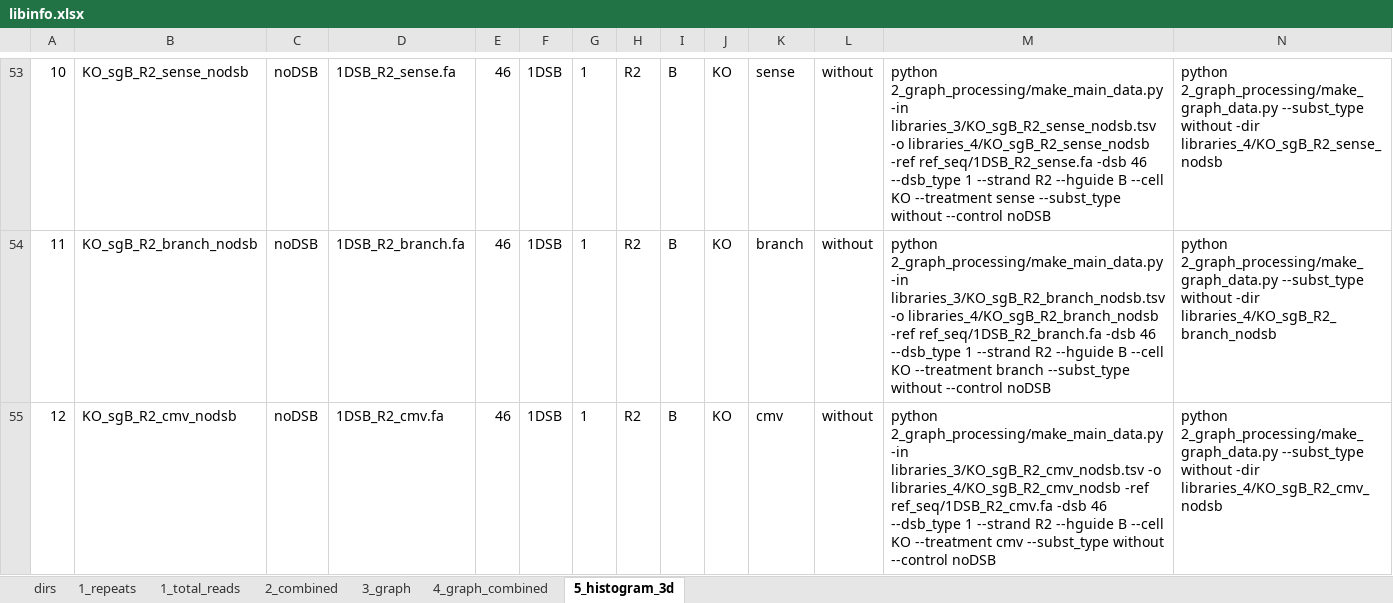
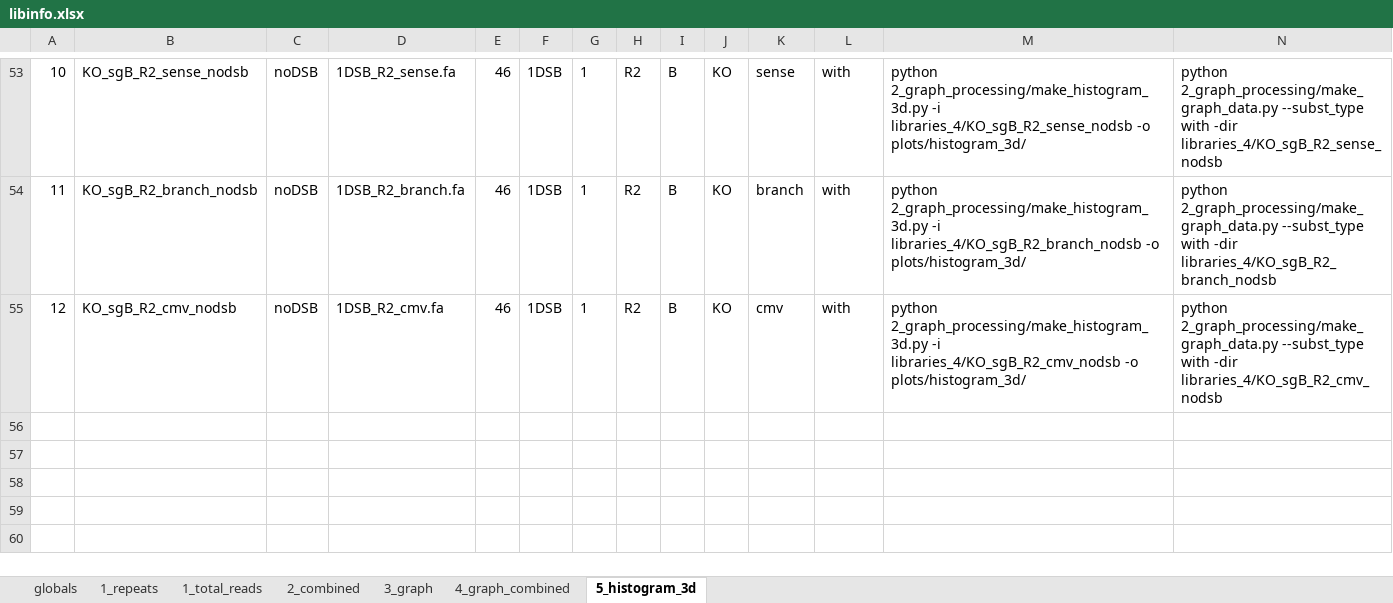
Before and after one commit to xph9876/RNA-mediated_DSB_repair, an Excel workbook: libinfo.xlsx, sheet 5_histogram_3d, drawn as a sheet; only a part is shown, gaps mark what is left out; values as stored, in another font and other column widths than the file's, no borders; table styles not drawn; the diff covers the shown part only; the diff names each change by its address in the sheet, - before the commit and + after, or states it on an @@ line.

Commit message:
Steps up to histograms 3d working.

```diff
--- a/libinfo.xlsx (sheet 5_histogram_3d)
+++ b/libinfo.xlsx (sheet 5_histogram_3d)
-sheet tab: dirs
+sheet tab: globals
-L53:L55: without
+L53:L55: with
-M53: python 2_graph_processing/make_main_data.py -in libraries_3/KO_sgB_R2_sense_nodsb.tsv -o libraries_4/KO_sgB_R2_sense_nodsb -ref ref_seq/1DSB_R2_sense.fa -dsb 46 --dsb_type 1 --strand R2 --hguide B --cell KO --treatment sense --subst_type without --control noDSB
+M53: python 2_graph_processing/make_histogram_3d.py -i libraries_4/KO_sgB_R2_sense_nodsb -o plots/histogram_3d/
-N53: …2_graph_processing/make_graph_data.py --subst_type without -dir libraries_4/KO_sgB_R2_sense_nodsb
+N53: …2_graph_processing/make_graph_data.py --subst_type with -dir libraries_4/KO_sgB_R2_sense_nodsb
-M54: python 2_graph_processing/make_main_data.py -in libraries_3/KO_sgB_R2_branch_nodsb.tsv -o libraries_4/KO_sgB_R2_branch_nodsb -ref ref_seq/1DSB_R2_branch.fa -dsb 46 --dsb_type 1 --strand R2 --hguide B --cell KO --treatment branch --subst_type without --control noDSB
+M54: python 2_graph_processing/make_histogram_3d.py -i libraries_4/KO_sgB_R2_branch_nodsb -o plots/histogram_3d/
-N54: …2_graph_processing/make_graph_data.py --subst_type without -dir libraries_4/KO_sgB_R2_branch_nodsb
+N54: …2_graph_processing/make_graph_data.py --subst_type with -dir libraries_4/KO_sgB_R2_branch_nodsb
-M55: python 2_graph_processing/make_main_data.py -in libraries_3/KO_sgB_R2_cmv_nodsb.tsv -o libraries_4/KO_sgB_R2_cmv_nodsb -ref ref_seq/1DSB_R2_cmv.fa -dsb 46 --dsb_type 1 --strand R2 --hguide B --cell KO --treatment cmv --subst_type without --control noDSB
+M55: python 2_graph_processing/make_histogram_3d.py -i libraries_4/KO_sgB_R2_cmv_nodsb -o plots/histogram_3d/
-N55: …2_graph_processing/make_graph_data.py --subst_type without -dir libraries_4/KO_sgB_R2_cmv_nodsb
+N55: …2_graph_processing/make_graph_data.py --subst_type with -dir libraries_4/KO_sgB_R2_cmv_nodsb
```
Also changed, not shown: 108 edited cells elsewhere in this sheet, sheet globals, formulas that keep their value, 18 other files.
